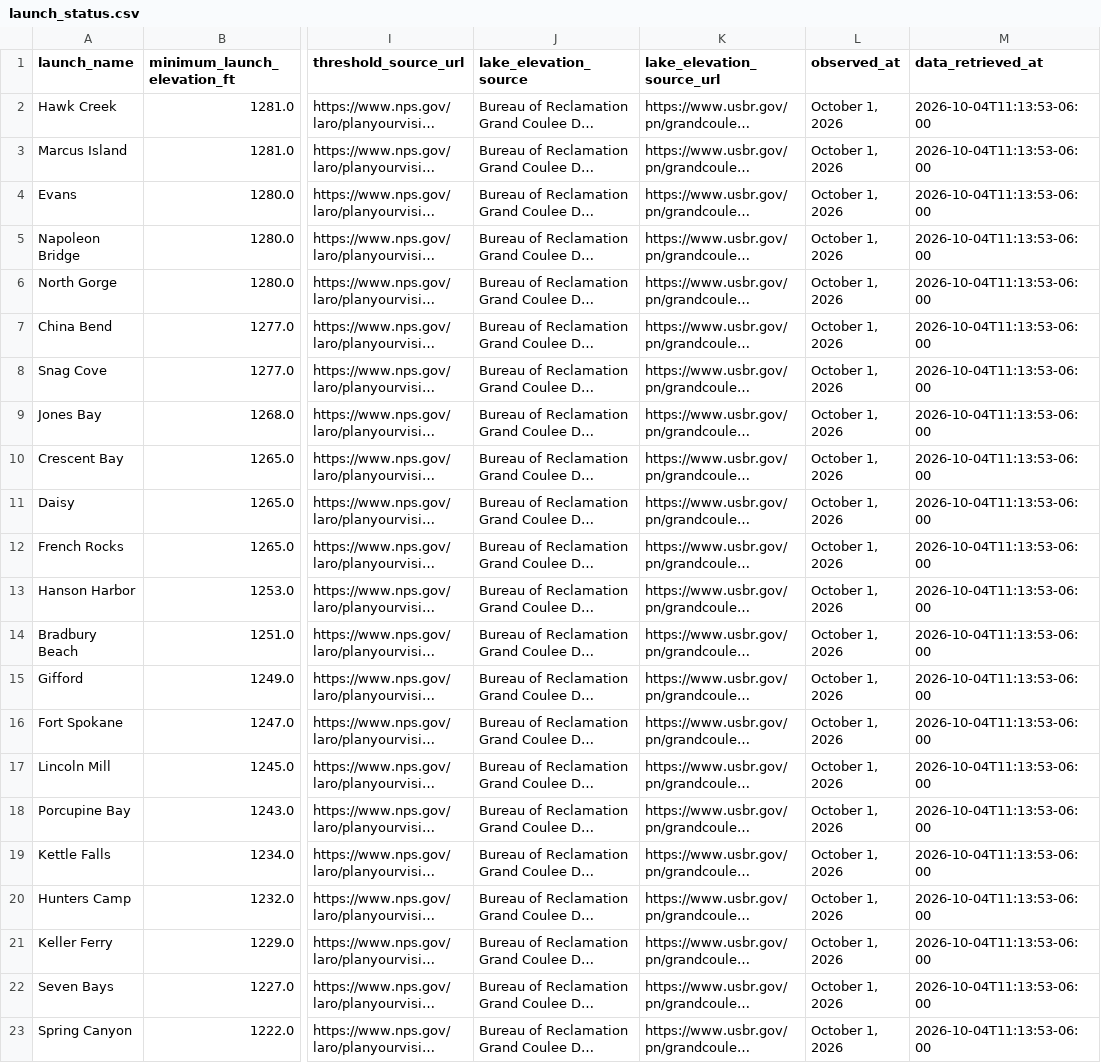
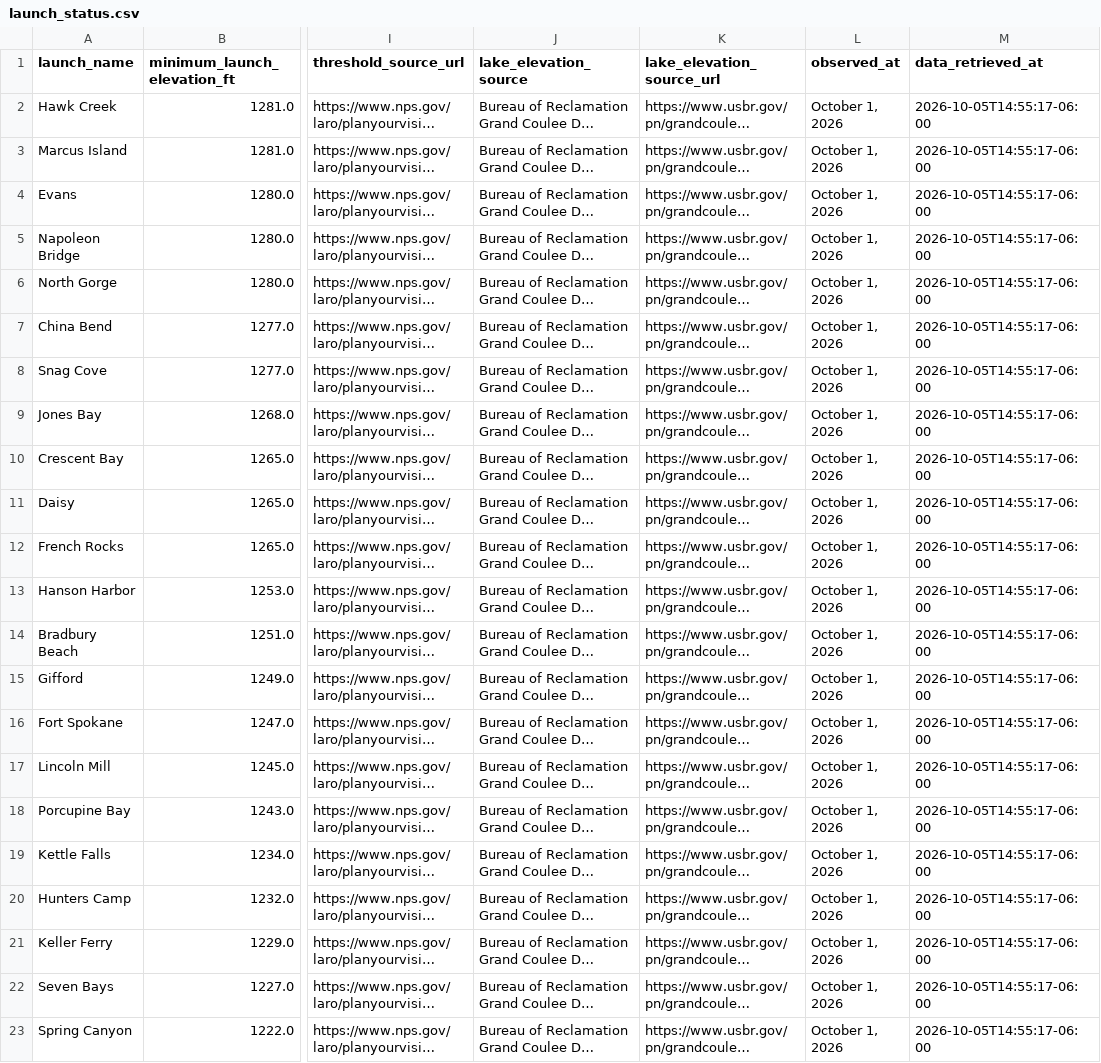
Before and after one commit to JustAppTools/regional-recreation-launchability-dashboard, a CSV file: data/processed/launch_status.csv, drawn as a sheet; only a part is shown, gaps mark what is left out; long unchanged cells end in …; the diff names each change by its address in the sheet, - before the commit and + after, or states it on an @@ line.

```diff
--- a/data/processed/launch_status.csv
+++ b/data/processed/launch_status.csv
-M2:M23 (data_retrieved_at): 2026-10-04T11:13:53-06:00
+M2:M23 (data_retrieved_at): 2026-10-05T14:55:17-06:00
```
Also changed, not shown: data/raw/lake_elevation.csv, 4 other files.
